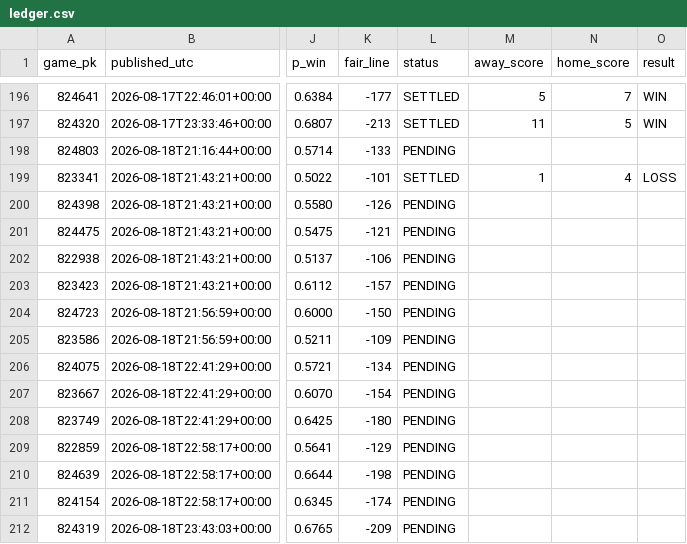
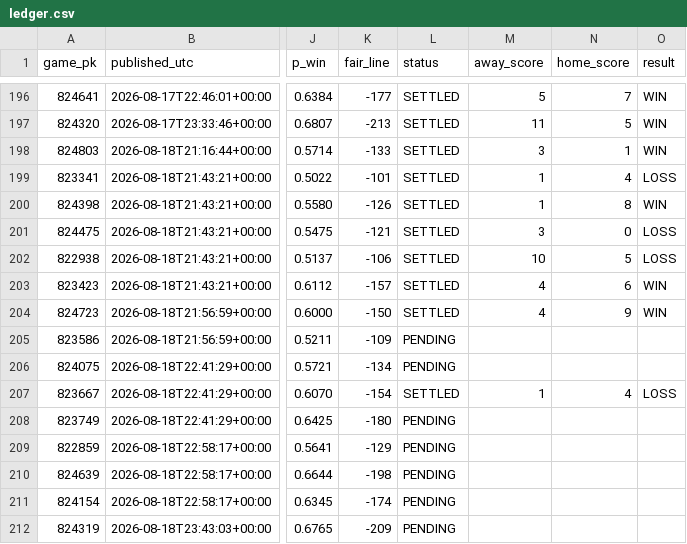
Before and after one commit to 2542609ontarioinc-wq/PickHub, a CSV file: ledger.csv, drawn as a sheet; only a part is shown, gaps mark what is left out; the diff names each change by its address in the sheet, - before the commit and + after, or states it on an @@ line.

```diff
--- a/ledger.csv
+++ b/ledger.csv
-L198 (status): PENDING
+L198 (status): SETTLED
-M198 (away_score): (empty)
+M198 (away_score): 3
-N198 (home_score): (empty)
+N198 (home_score): 1
-O198 (result): (empty)
+O198 (result): WIN
-L200:L204 (status): PENDING
+L200:L204 (status): SETTLED
-M200 (away_score): (empty)
+M200 (away_score): 1
-N200 (home_score): (empty)
+N200 (home_score): 8
-O200 (result): (empty)
+O200 (result): WIN
-M201 (away_score): (empty)
+M201 (away_score): 3
-N201 (home_score): (empty)
+N201 (home_score): 0
-O201:O202 (result): (empty)
+O201:O202 (result): LOSS
-M202 (away_score): (empty)
+M202 (away_score): 10
-N202 (home_score): (empty)
+N202 (home_score): 5
-M203:M204 (away_score): (empty)
+M203:M204 (away_score): 4
-N203 (home_score): (empty)
+N203 (home_score): 6
-O203:O204 (result): (empty)
+O203:O204 (result): WIN
-N204 (home_score): (empty)
+N204 (home_score): 9
-L207 (status): PENDING
+L207 (status): SETTLED
-M207 (away_score): (empty)
+M207 (away_score): 1
-N207 (home_score): (empty)
+N207 (home_score): 4
-O207 (result): (empty)
+O207 (result): LOSS
```
Also changed, not shown: 2 other files.
